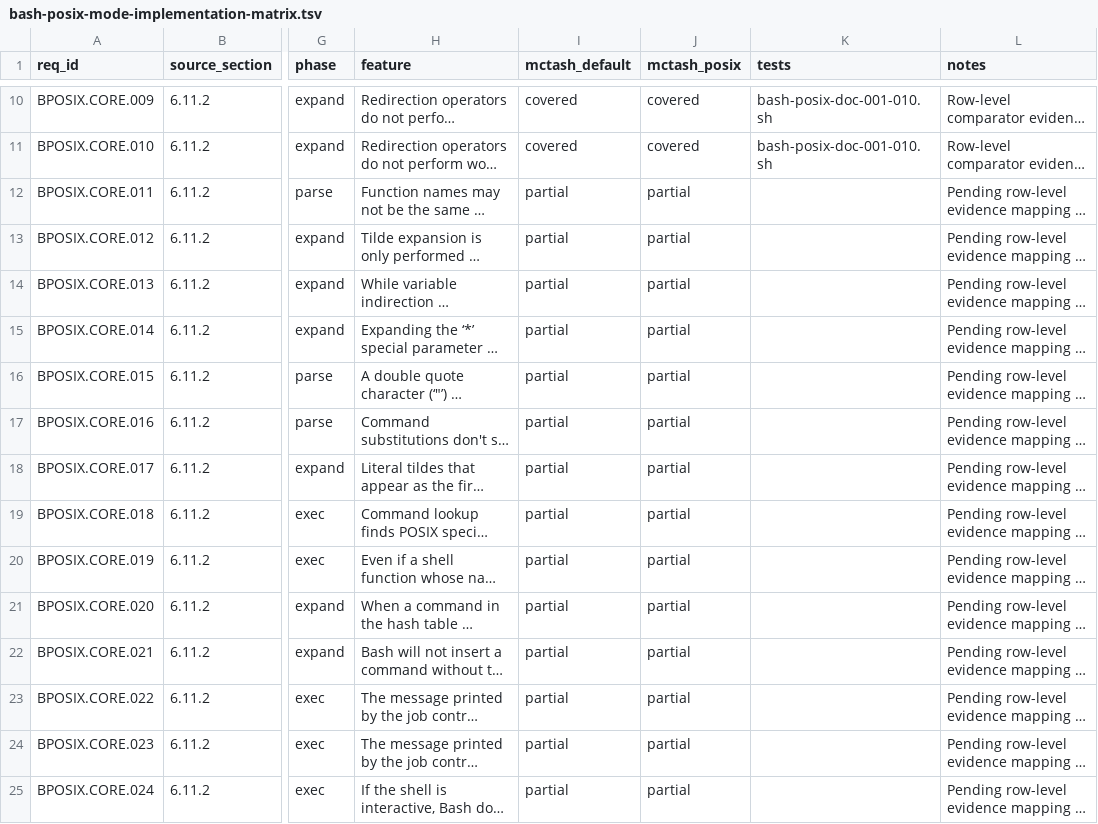
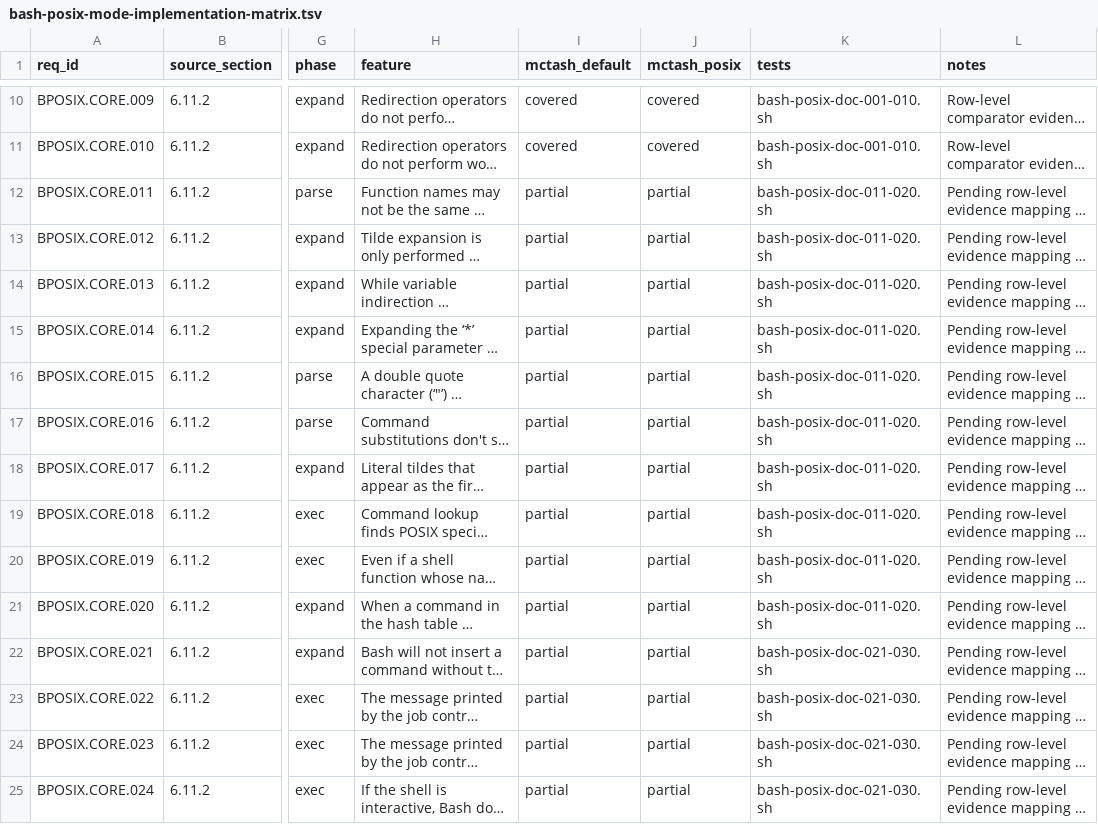
Before and after one commit to samliddicott/mcpash, a TSV file: docs/specs/bash-posix-mode-implementation-matrix.tsv, drawn as a sheet; only a part is shown, gaps mark what is left out; long unchanged cells end in …; the diff covers the shown part only; the diff names each change by its address in the sheet, - before the commit and + after, or states it on an @@ line.

Commit message:
Map source-doc rows to test IDs and add unified gap report runner

```diff
--- a/docs/specs/bash-posix-mode-implementation-matrix.tsv
+++ b/docs/specs/bash-posix-mode-implementation-matrix.tsv
-K12:K21 (tests): (empty)
+K12:K21 (tests): bash-posix-doc-011-020.sh
-K22:K25 (tests): (empty)
+K22:K25 (tests): bash-posix-doc-021-030.sh
```
Also changed, not shown: 54 edited cells elsewhere in this file, docs/specs/bash-compat-deltas-implementation-matrix.tsv, 2 other files.
